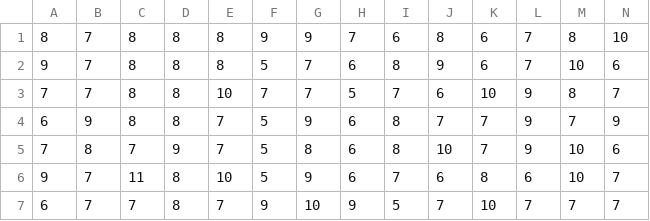
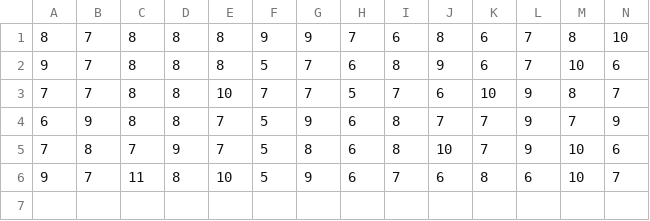
Before and after one commit to RileyBGrant/Network_Controller, a CSV file: logs/usage/64646464643e.csv, drawn as a sheet; only a part is shown; rows hold the shown columns only; the diff names each change by its address in the sheet, - before the commit and + after, or states it on an @@ line.

```diff
--- a/logs/usage/64646464643e.csv
+++ b/logs/usage/64646464643e.csv
-row 7: 6 | 7 | 7 | 8 | 7 | 9 | 10 | 9 | 5 | 7 | 10 | 7 | 7 | 7
```
Also changed, not shown: logs/usage/646464646426.csv, logs/usage/646464646437.csv, 57 other files.
